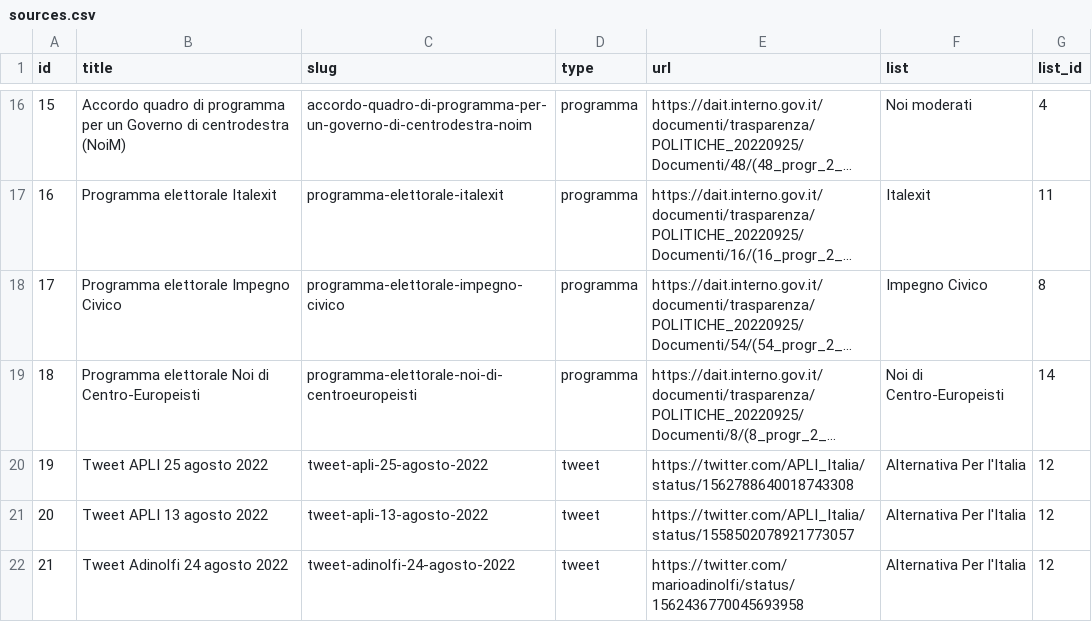
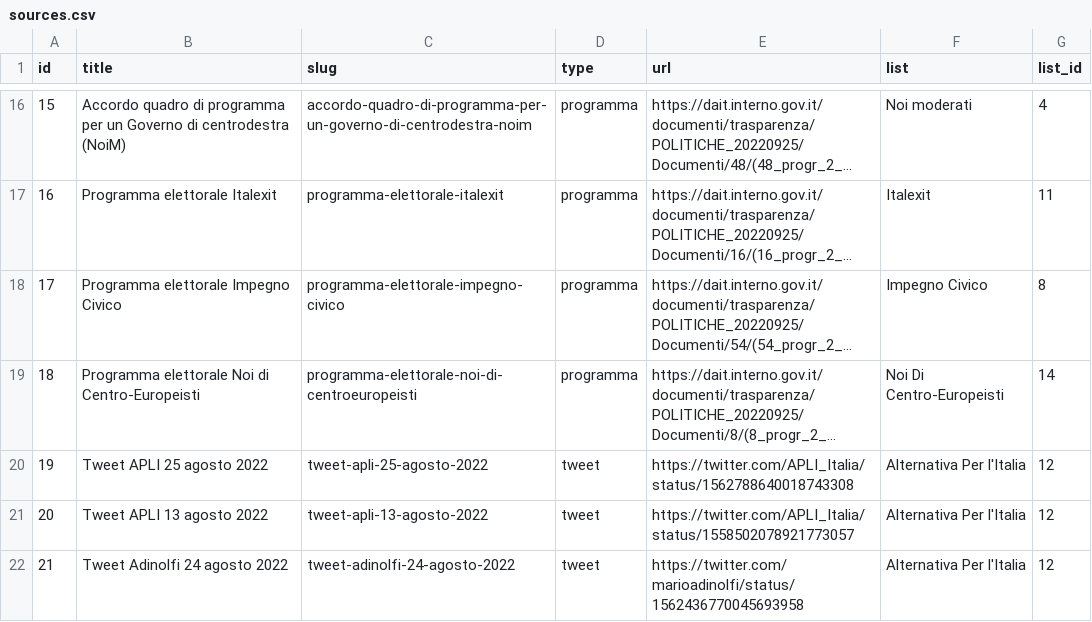
Before and after one commit to indecis-it/data, a CSV file: data/sources.csv, drawn as a sheet; only a part is shown, gaps mark what is left out; long unchanged cells end in …; the diff names each change by its address in the sheet, - before the commit and + after, or states it on an @@ line.

```diff
--- a/data/sources.csv
+++ b/data/sources.csv
-F19 (list): Noi di Centro-Europeisti
+F19 (list): Noi Di Centro-Europeisti
```
Also changed, not shown: data/categories.csv, data/leaders.csv, 9 other files.
